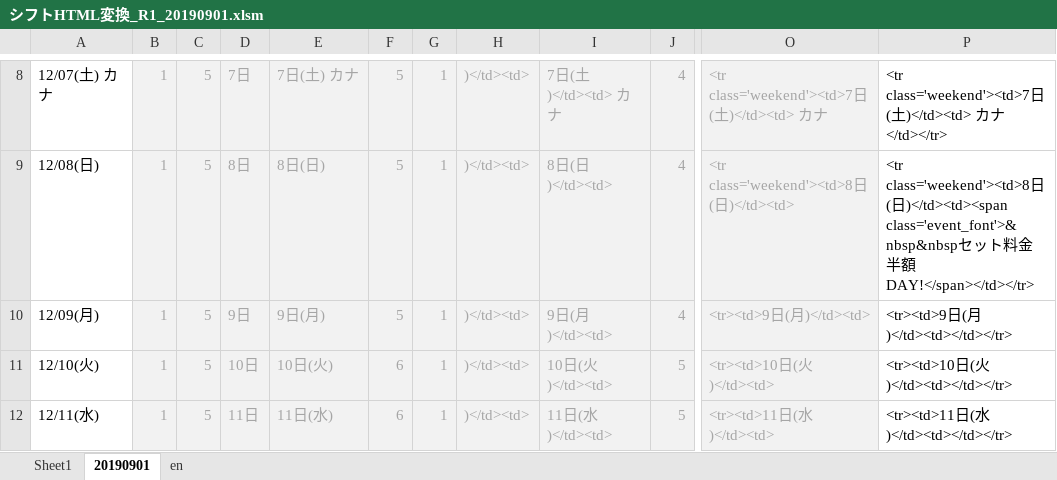
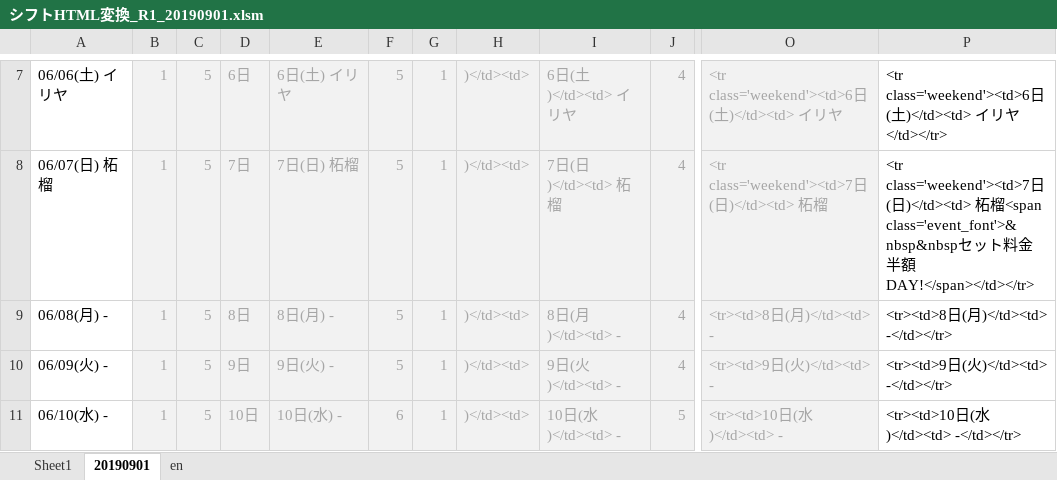
Before and after one commit to yuichiroyamaji/br_website, an Excel workbook: シフトHTML変換_R1_20190901.xlsm, sheet 20190901, drawn as a sheet; only a part is shown, gaps mark what is left out; values as stored, in another font and other column widths than the file's, no borders; addresses are those after the commit; the diff covers the shown part only; the diff names each change by its address in the sheet, - before the commit and + after, or states it on an @@ line.

```diff
--- a/シフトHTML変換_R1_20190901.xlsm (sheet 20190901)
+++ b/シフトHTML変換_R1_20190901.xlsm (sheet 20190901)
-A7: 12/07(土) カナ
+A7: 06/06(土) イリヤ
-D7: 7日
+D7: 6日
-E7: 7日(土) カナ
+E7: 6日(土) イリヤ
-I7: 7日(土)</td><td> カナ
+I7: 6日(土)</td><td> イリヤ
-O7: <tr class='weekend'><td>7日(土)</td><td> カナ
+O7: <tr class='weekend'><td>6日(土)</td><td> イリヤ
-P7: <tr class='weekend'><td>7日(土)</td><td> カナ</td></tr>
+P7: <tr class='weekend'><td>6日(土)</td><td> イリヤ</td></tr>
-A8: 12/08(日)
+A8: 06/07(日) 柘榴
-D8: 8日
+D8: 7日
-E8: 8日(日)
+E8: 7日(日) 柘榴
-I8: 8日(日)</td><td>
+I8: 7日(日)</td><td> 柘榴
-O8: <tr class='weekend'><td>8日(日)</td><td>
+O8: <tr class='weekend'><td>7日(日)</td><td> 柘榴
-P8: <tr class='weekend'><td>8日(日)</td><td><span class='event_font'>&nbsp&nbspセ…
+P8: <tr class='weekend'><td>7日(日)</td><td> 柘榴<span class='event_font'>&nbsp&nbspセ…
-A9: 12/09(月)
+A9: 06/08(月) -
-D9: 9日
+D9: 8日
-E9: 9日(月)
+E9: 8日(月) -
-I9: 9日(月)</td><td>
+I9: 8日(月)</td><td> -
-O9: <tr><td>9日(月)</td><td>
+O9: <tr><td>8日(月)</td><td> -
-P9: <tr><td>9日(月)</td><td></td></tr>
+P9: <tr><td>8日(月)</td><td> -</td></tr>
-A10: 12/10(火)
+A10: 06/09(火) -
-D10: 10日
+D10: 9日
-E10: 10日(火)
+E10: 9日(火) -
-F10: 6
+F10: 5
-I10: 10日(火)</td><td>
+I10: 9日(火)</td><td> -
-J10: 5
+J10: 4
-O10: <tr><td>10日(火)</td><td>
+O10: <tr><td>9日(火)</td><td> -
-P10: <tr><td>10日(火)</td><td></td></tr>
+P10: <tr><td>9日(火)</td><td> -</td></tr>
-A11: 12/11(水)
+A11: 06/10(水) -
-D11: 11日
+D11: 10日
-E11: 11日(水)
+E11: 10日(水) -
-I11: 11日(水)</td><td>
+I11: 10日(水)</td><td> -
-O11: <tr><td>11日(水)</td><td>
+O11: <tr><td>10日(水)</td><td> -
-P11: <tr><td>11日(水)</td><td></td></tr>
+P11: <tr><td>10日(水)</td><td> -</td></tr>
```
Also changed, not shown: 1 added row, 1 removed row and 150 edited cells elsewhere in this sheet, formulas that keep their value, 6 other files.
